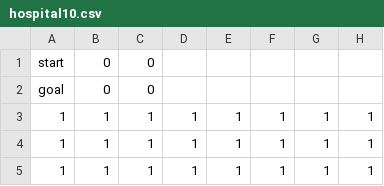
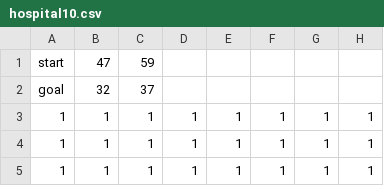
Before and after one commit to thabsheerjm/Dynamic-Obstacle-Avoidance-Path-Planning-in-a-Hospital-Environment, a CSV file: path_planning/src/2d_imp/maps/hospital10.csv, drawn as a sheet; only a part is shown; the diff names each change by its address in the sheet, - before the commit and + after, or states it on an @@ line.

```diff
--- a/path_planning/src/2d_imp/maps/hospital10.csv
+++ b/path_planning/src/2d_imp/maps/hospital10.csv
-B1: 0
+B1: 47
-C1: 0
+C1: 59
-B2: 0
+B2: 32
-C2: 0
+C2: 37
```
Also changed, not shown: 41 other files.
